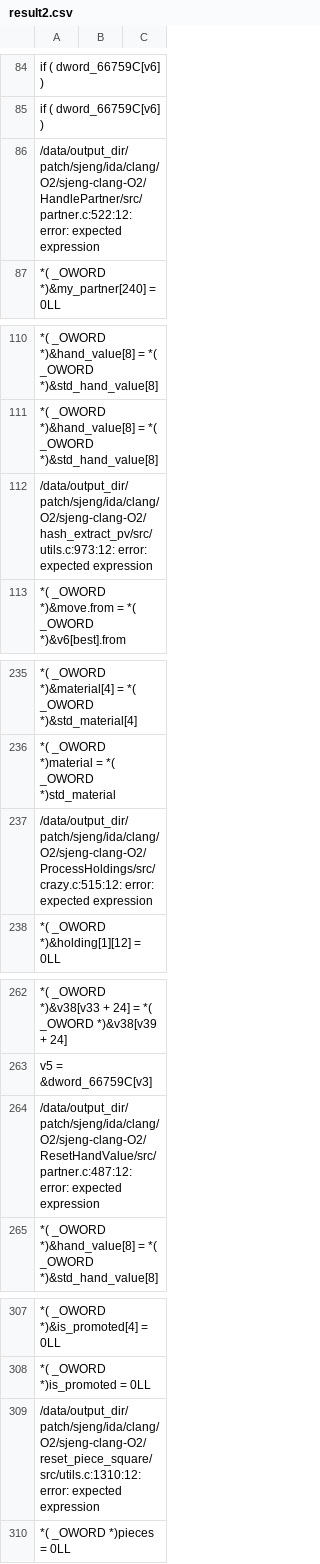
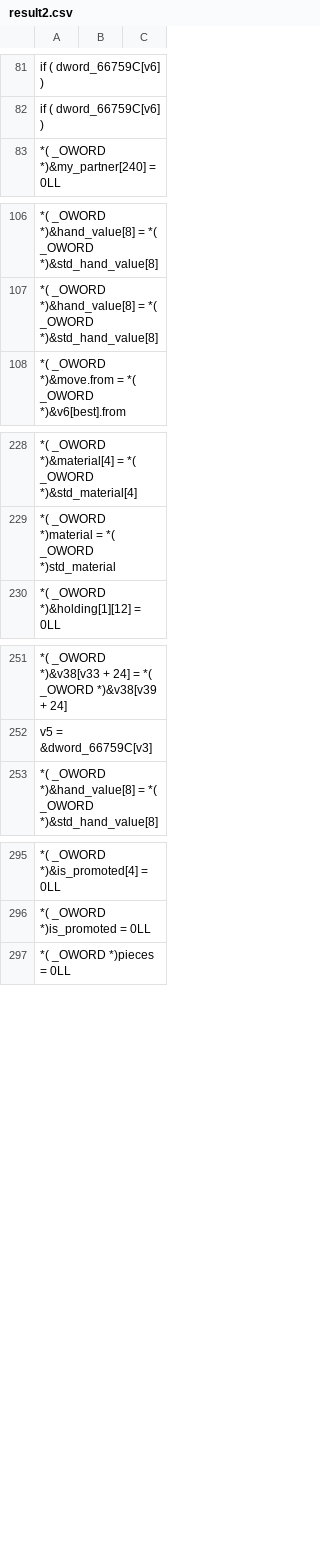
Before and after one commit to SheldonHH/get_similiarities, a CSV file: result2.csv, drawn as a sheet; only a part is shown, gaps mark what is left out; the diff covers the shown part only; the diff names each change by its address in the sheet, - before the commit and + after, or states it on an @@ line.

```diff
--- a/result2.csv
+++ b/result2.csv
-row 86: /data/output_dir/patch/sjeng/ida/clang/O2/sjeng-clang-O2/HandlePartner/src/partner.c:522:12: error: expected expression
-row 112: /data/output_dir/patch/sjeng/ida/clang/O2/sjeng-clang-O2/hash_extract_pv/src/utils.c:973:12: error: expected expression
-row 237: /data/output_dir/patch/sjeng/ida/clang/O2/sjeng-clang-O2/ProcessHoldings/src/crazy.c:515:12: error: expected expression
-row 264: /data/output_dir/patch/sjeng/ida/clang/O2/sjeng-clang-O2/ResetHandValue/src/partner.c:487:12: error: expected expression
-row 309: /data/output_dir/patch/sjeng/ida/clang/O2/sjeng-clang-O2/reset_piece_square/src/utils.c:1310:12: error: expected expression
```
Also changed, not shown: 11 removed rows elsewhere in this file, result0.csv, result1.csv, 8 other files.
